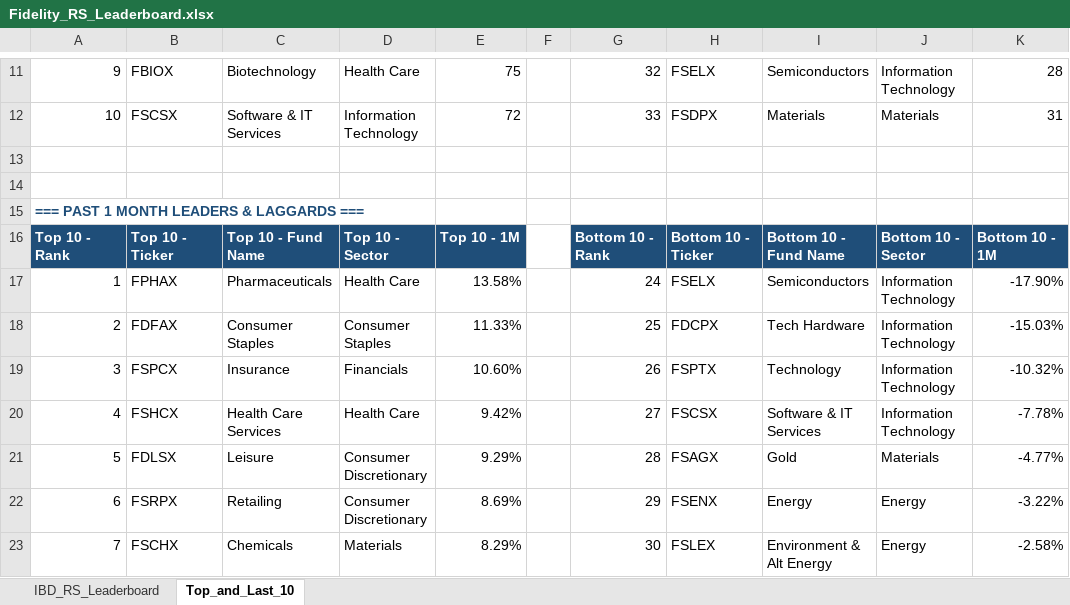
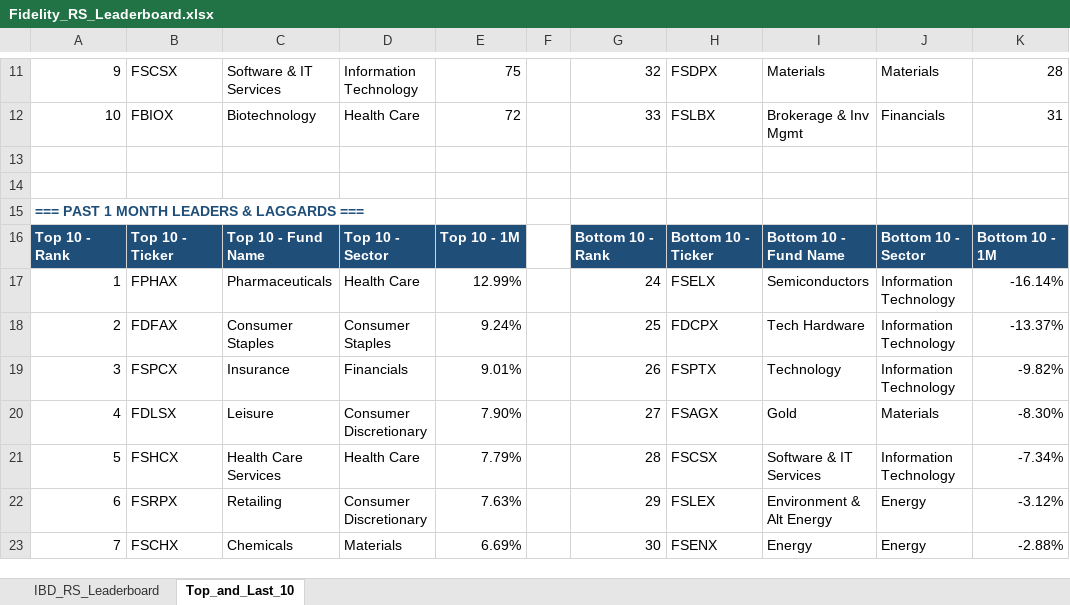
Before and after one commit to Jamesssurfer/Fidelity-Sector-Tracker, an Excel workbook: Fidelity_RS_Leaderboard.xlsx, sheet Top_and_Last_10, drawn as a sheet; only a part is shown, gaps mark what is left out; values as stored, in another font and other column widths than the file's, no borders; formulas without a stored value are shown as written; removed rows and columns are numbered as before the commit, all else as after; the diff covers the shown part only; the diff names each change by its address in the sheet, - before the commit and + after, or states it on an @@ line.

```diff
--- a/Fidelity_RS_Leaderboard.xlsx (sheet Top_and_Last_10)
+++ b/Fidelity_RS_Leaderboard.xlsx (sheet Top_and_Last_10)
-B11: FBIOX
+B11: FSCSX
-C11: Biotechnology
+C11: Software & IT Services
-D11: Health Care
+D11: Information Technology
-H11: FSELX
+H11: FSDPX
-I11: Semiconductors
+I11: Materials
-J11: Information Technology
+J11: Materials
-B12: FSCSX
+B12: FBIOX
-C12: Software & IT Services
+C12: Biotechnology
-D12: Information Technology
+D12: Health Care
-H12: FSDPX
+H12: FSLBX
-I12: Materials
+I12: Brokerage & Inv Mgmt
-J12: Materials
+J12: Financials
-E17: 13.58%
+E17: 12.99%
-K17: -17.90%
+K17: -16.14%
-E18: 11.33%
+E18: 9.24%
-K18: -15.03%
+K18: -13.37%
-E19: 10.60%
+E19: 9.01%
-K19: -10.32%
+K19: -9.82%
-row 20: 4 | FSHCX | Health Care Services | Health Care | 9.42% |  | 27 | FSCSX | Software & IT Services | Information Technology | -7.78%
-A20: 5
+A20: 4
-E20: 9.29%
+E20: 7.90%
-G20: 28
+G20: 27
-K20: -4.77%
+K20: -8.30%
+row 21: 5 | FSHCX | Health Care Services | Health Care | 7.79% |  | 28 | FSCSX | Software & IT Services | Information Technology | -7.34%
-E22: 8.69%
+E22: 7.63%
-H22: FSENX
+H22: FSLEX
-I22: Energy
+I22: Environment & Alt Energy
-K22: -3.22%
+K22: -3.12%
-E23: 8.29%
+E23: 6.69%
-H23: FSLEX
+H23: FSENX
-I23: Environment & Alt Energy
+I23: Energy
-K23: -2.58%
+K23: -2.88%
```
Also changed, not shown: 5 added rows, 5 removed rows and 197 edited cells elsewhere in this sheet, sheet IBD_RS_Leaderboard.
